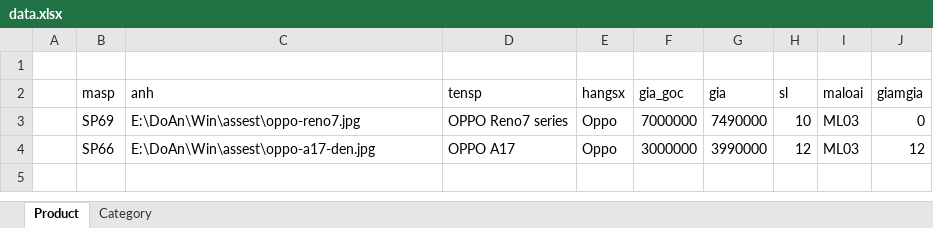
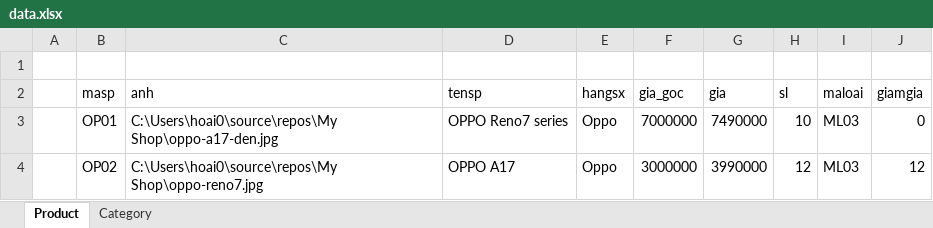
Before and after one commit to hcdman/My-Shop, an Excel workbook: data.xlsx, sheet Product, drawn as a sheet; values as stored, in another font and other column widths than the file's, no borders; the diff names each change by its address in the sheet, - before the commit and + after, or states it on an @@ line.

```diff
--- a/data.xlsx (sheet Product)
+++ b/data.xlsx (sheet Product)
-B3 (masp): SP69
+B3 (masp): OP01
-C3 (anh): E:\DoAn\Win\assest\oppo-reno7.jpg
+C3 (anh): C:\Users\hoai0\source\repos\My Shop\oppo-a17-den.jpg
-B4 (masp): SP66
+B4 (masp): OP02
-C4 (anh): E:\DoAn\Win\assest\oppo-a17-den.jpg
+C4 (anh): C:\Users\hoai0\source\repos\My Shop\oppo-reno7.jpg
```
Also changed, not shown: sheet Category, 44 other files.
